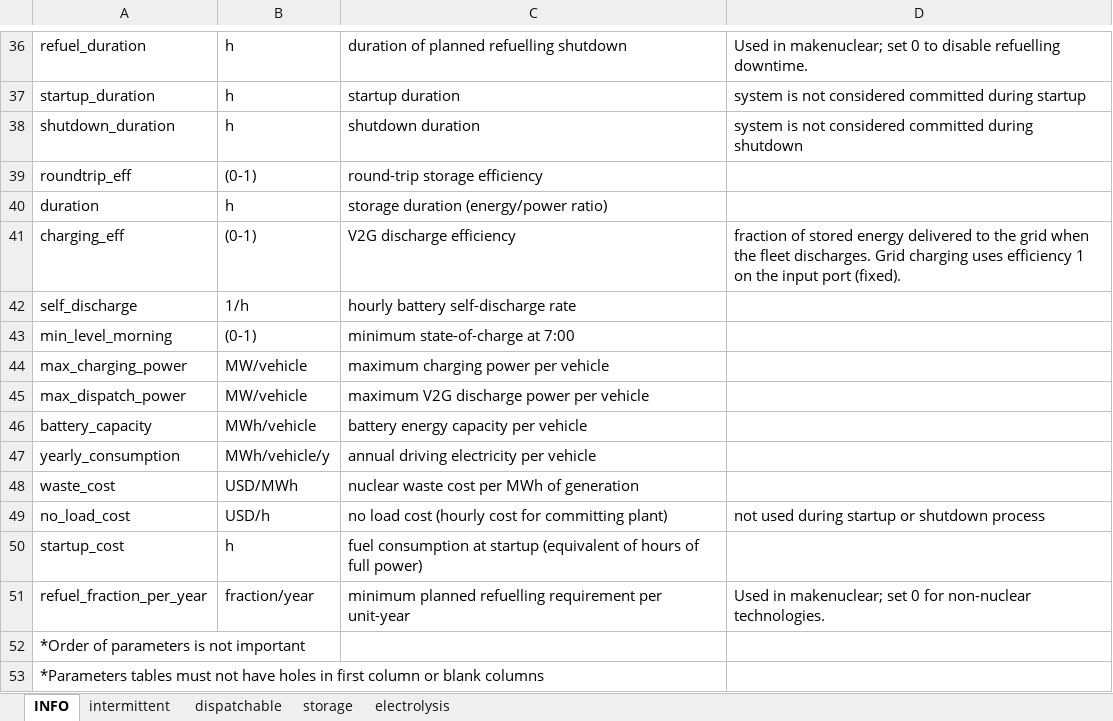
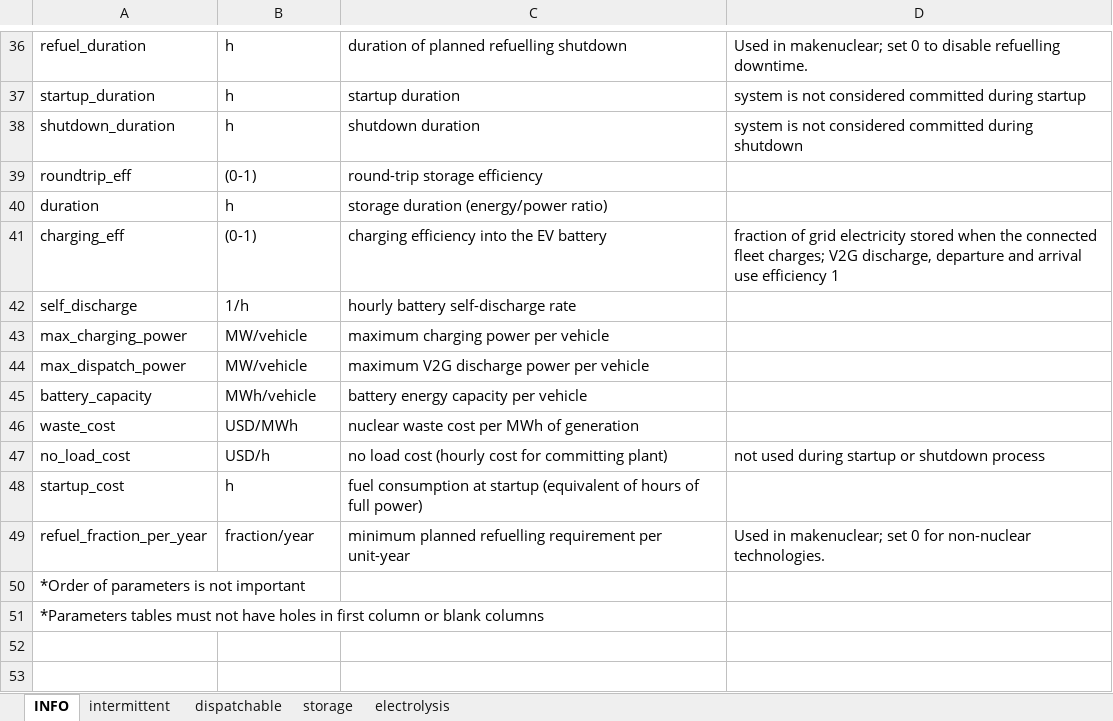
Before and after one commit to oecd-nea/Posy2.jl, an Excel workbook: data/tech_data.xlsx, sheet INFO, drawn as a sheet; only a part is shown, gaps mark what is left out; values as stored, in another font and other column widths than the file's, no borders; the diff names each change by its address in the sheet, - before the commit and + after, or states it on an @@ line.

Commit message:
Switched flexible EVs to connected fleet departure and arrival, and updated the integer UC test.

```diff
--- a/data/tech_data.xlsx (sheet INFO)
+++ b/data/tech_data.xlsx (sheet INFO)
-C41: V2G discharge efficiency
+C41: charging efficiency into the EV battery
-D41: fraction of stored energy delivered to the grid when the fleet discharges. Grid charging uses efficiency 1 on the input port (fixed).
+D41: fraction of grid electricity stored when the connected fleet charges; V2G discharge, departure and arrival use efficiency 1
-row 43: min_level_morning | (0-1) | minimum state-of-charge at 7:00
-row 47: yearly_consumption | MWh/vehicle/y | annual driving electricity per vehicle
```
Also changed, not shown: sheet storage, 22 other files.
